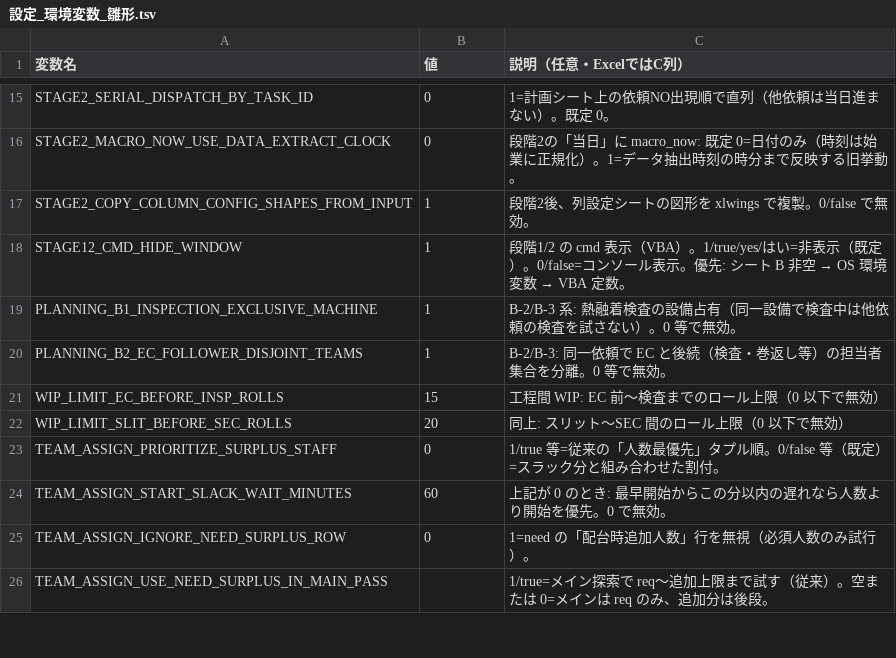
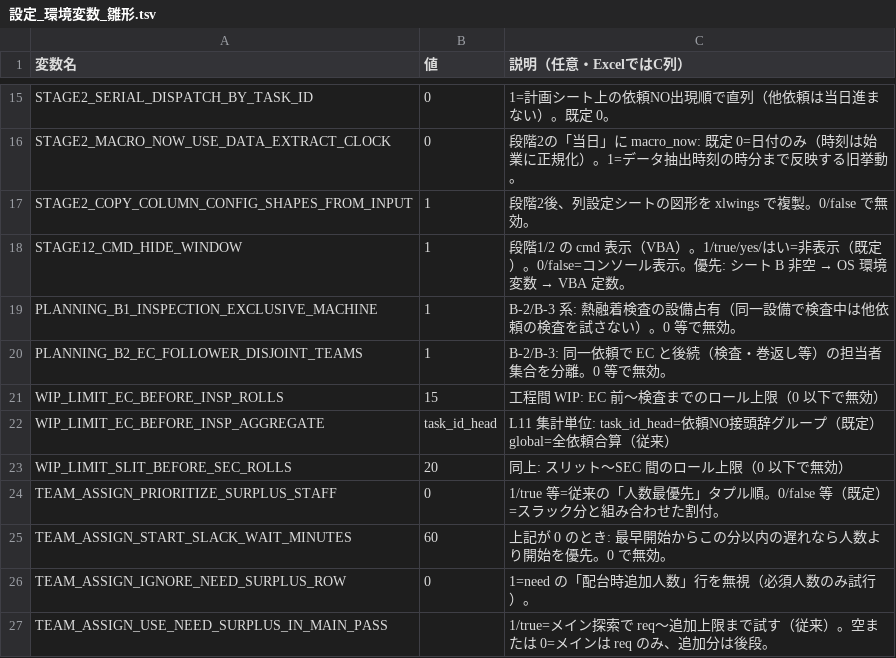
Before and after one commit to hosokawanagaokasangyou-dotcom/Production-Control-System, a TSV file: code/設定_環境変数_雛形.tsv, drawn as a sheet; only a part is shown, gaps mark what is left out; the diff names each change by its address in the sheet, - before the commit and + after, or states it on an @@ line.

```diff
--- a/code/設定_環境変数_雛形.tsv
+++ b/code/設定_環境変数_雛形.tsv
+row 22: WIP_LIMIT_EC_BEFORE_INSP_AGGREGATE | task_id_head | L11 集計単位: task_id_head=依頼NO接頭辞グループ（既定） global=全依頼合算（従来）
```
Also changed, not shown: 5 other files.
